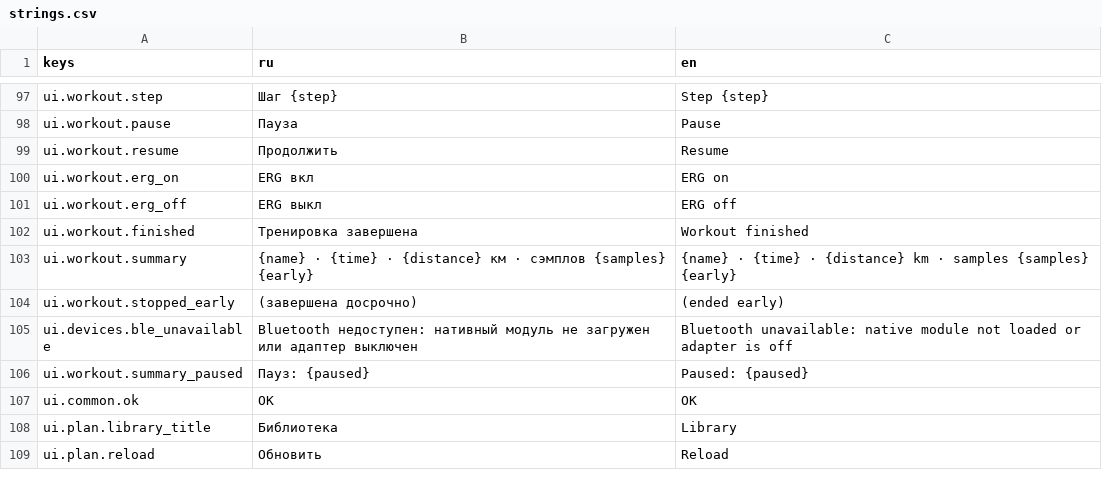
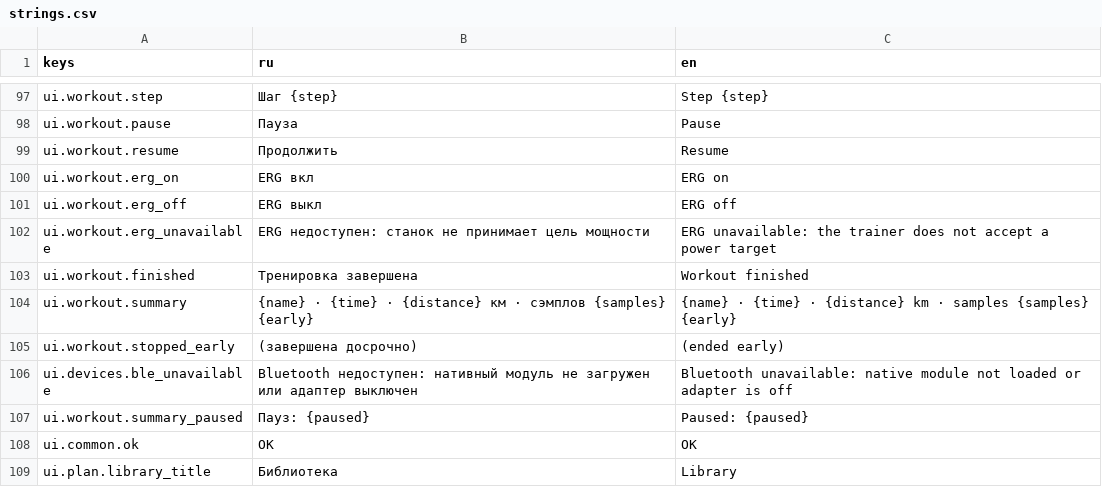
Before and after one commit to romkoval/ovosch_rider, a CSV file: assets/i18n/strings.csv, drawn as a sheet; only a part is shown, gaps mark what is left out; the shorter side is filled out with more unchanged rows; the diff names each change by its address in the sheet, - before the commit and + after, or states it on an @@ line.

```diff
--- a/assets/i18n/strings.csv
+++ b/assets/i18n/strings.csv
+row 102: ui.workout.erg_unavailable | ERG недоступен: станок не принимает цель мощности | ERG unavailable: the trainer does not accept a power target
```
Also changed, not shown: 9 other files.
